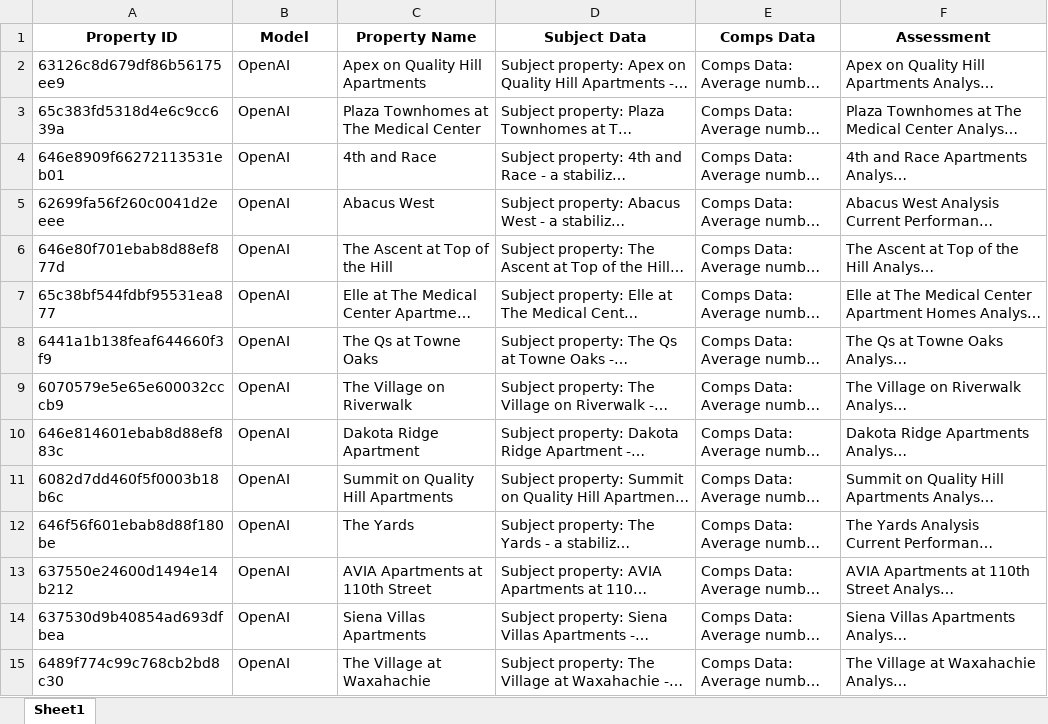
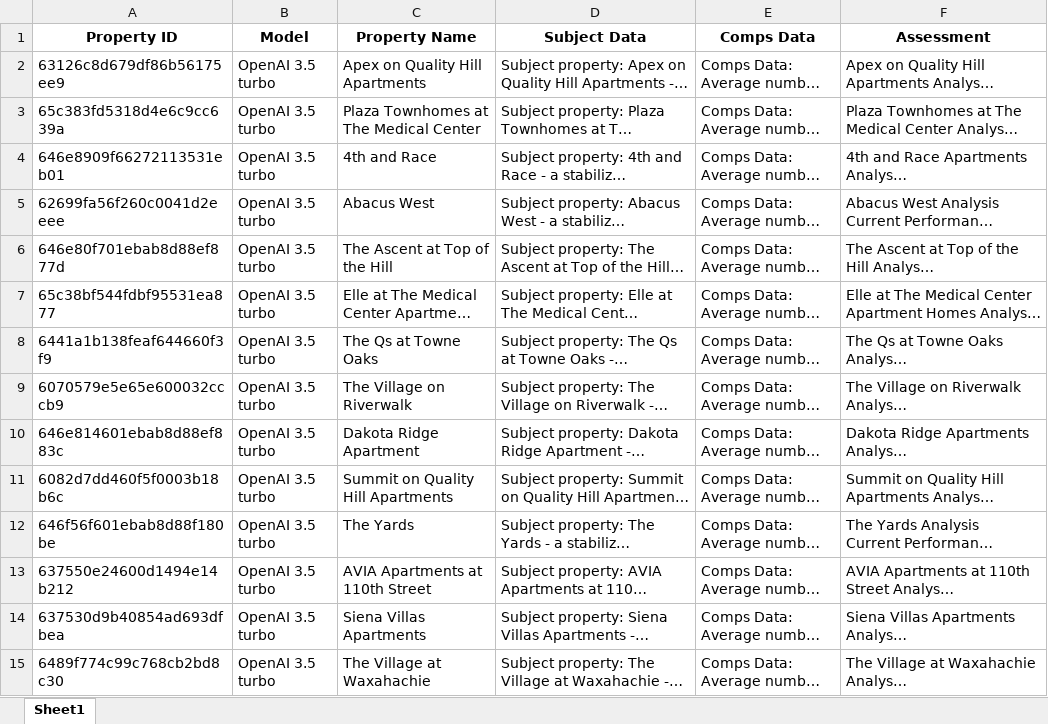
Before and after one commit to albion-krasniqi22/AI-Narratives-Aug-28, an Excel workbook: processed_properties 2.xlsx, sheet Sheet1, drawn as a sheet; only a part is shown; long unchanged cells end in …; values as stored, in another font and other column widths than the file's, no borders; the diff covers the shown part only; the diff names each change by its address in the sheet, - before the commit and + after, or states it on an @@ line.

Commit message:
Add files via upload

```diff
--- a/processed_properties 2.xlsx (sheet Sheet1)
+++ b/processed_properties 2.xlsx (sheet Sheet1)
-B2:B15 (Model): OpenAI
+B2:B15 (Model): OpenAI 3.5 turbo
```
Also changed, not shown: 30 added rows and 16 edited cells elsewhere in this sheet.
